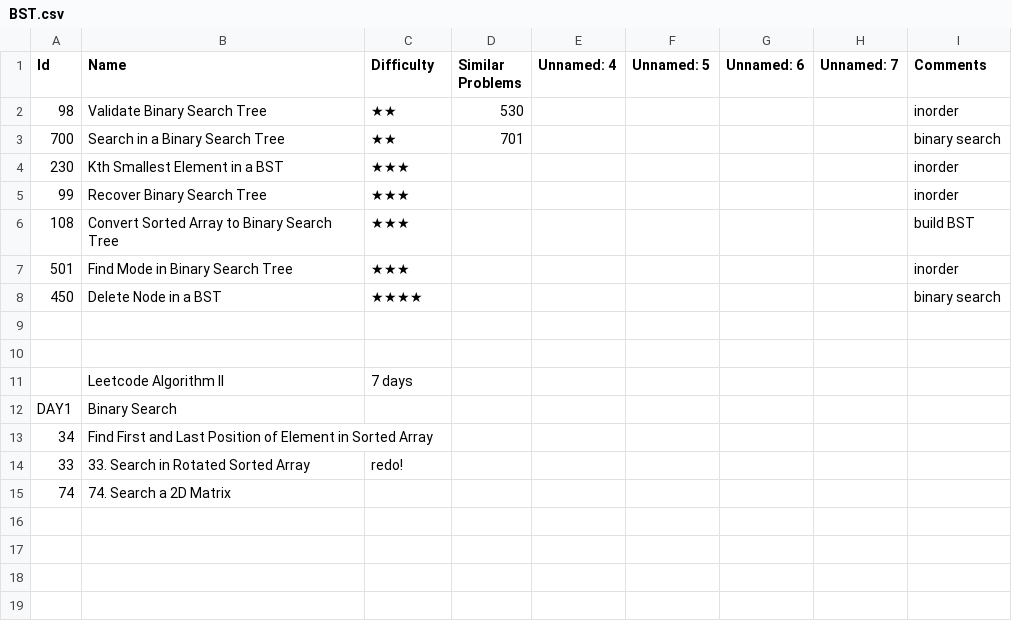
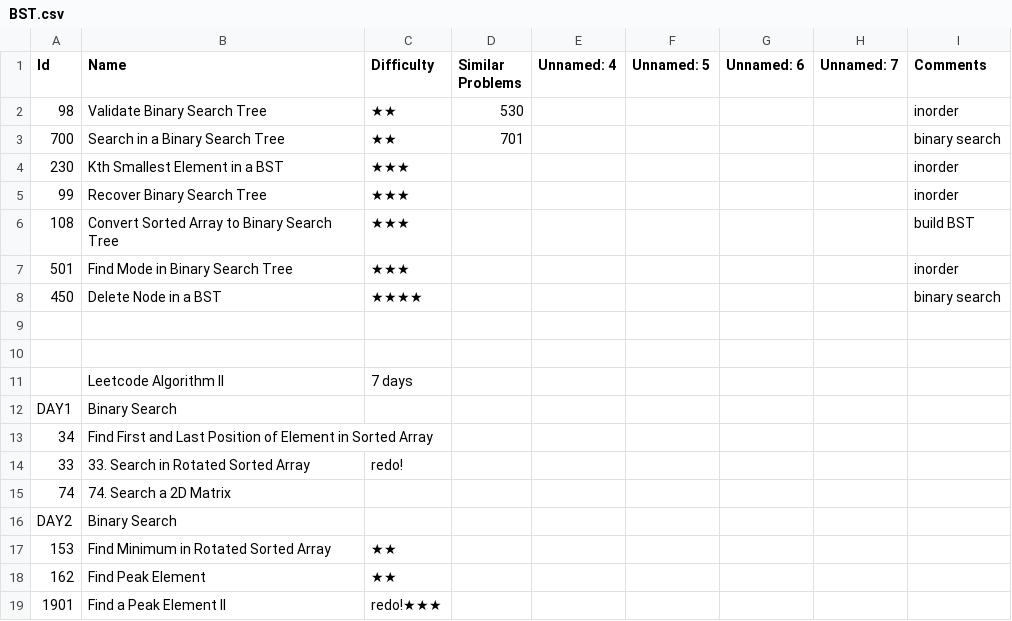
Before and after one commit to letaoZ/shua, a CSV file: BST.csv, drawn as a sheet; the diff names each change by its address in the sheet, - before the commit and + after, or states it on an @@ line.

```diff
--- a/BST.csv
+++ b/BST.csv
+row 16: DAY2 | Binary Search
+row 17: 153 | Find Minimum in Rotated Sorted Array | ★★
+row 18: 162 | Find Peak Element | ★★
+row 19: 1901 | Find a Peak Element II | redo!★★★
```
Also changed, not shown: DP.csv, 6 other files.
